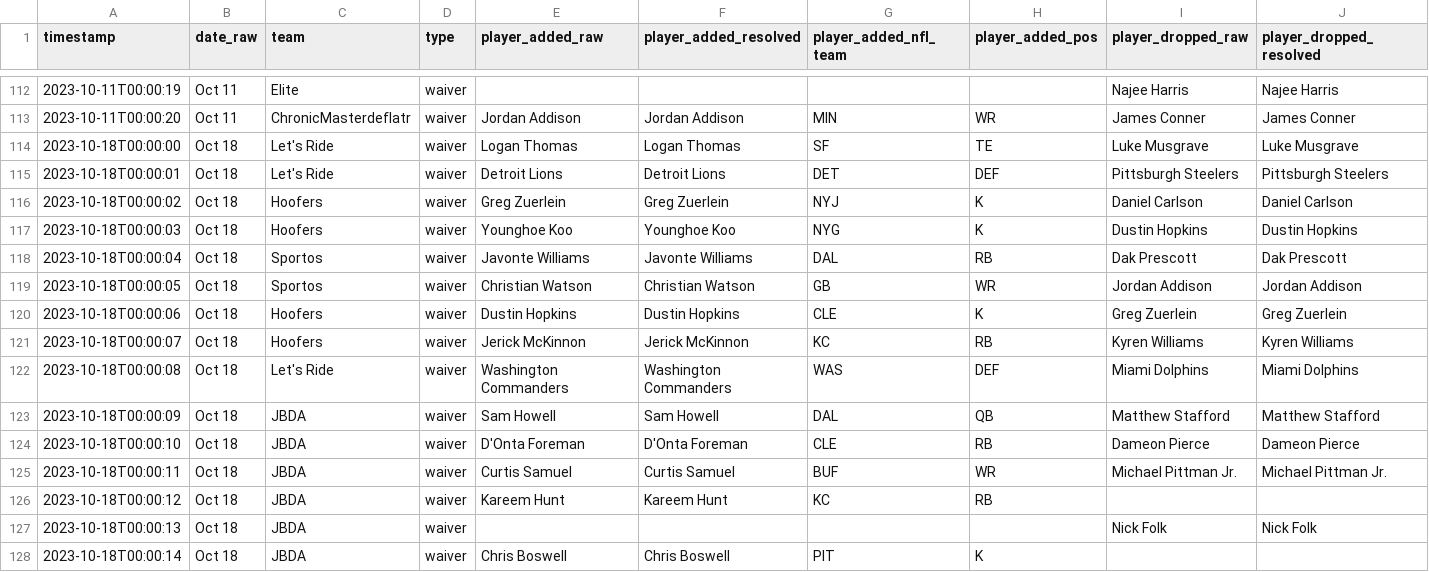
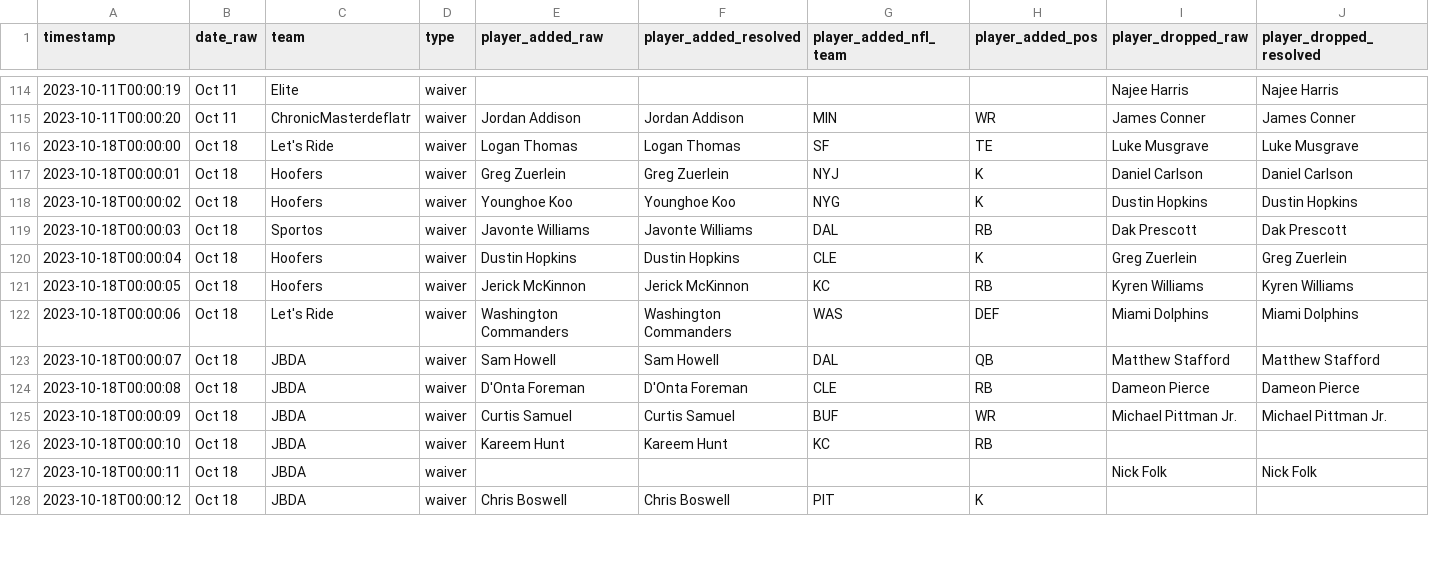
Before and after one commit to ericcarlson-code/gamblers-draft-optimizer, a CSV file: data/historical/2023_transactions.csv, drawn as a sheet; only a part is shown, gaps mark what is left out; removed rows and columns are numbered as before the commit, all else as after; rows hold the shown columns only; the diff covers the shown part only; the diff names each change by its address in the sheet, - before the commit and + after, or states it on an @@ line.

Commit message:
Fix two date errors, closing the final 2 roster-cap gaps -- all 9 teams clean
Real Yahoo history confirmed both remaining gaps were the same class of
error as several already fixed: a transaction dated Oct 18 in the
original compact paste actually happened Oct 4.

- Let's Ride's "Lions Det-DEF (FA)/Steelers Pit-DEF (TFA)" add: really
  Oct 4, 7:58pm (was Oct 18) -- gives them Lions DEF before their real
  Oct 11 drop.
- Sportos's "Christian Watson GB-WR (FA)/Jordan Addison Min-WR (TFA)"
  add: really Oct 4, 7:28pm (was Oct 18) -- same fix, gives them Watson
  before their real Oct 11 drop.

Both were already correctly recorded in the file, just under the wrong
date -- fixing the date (not adding new data) was enough.

Final result: all 9 teams reconstruct to their exact correct drafted
roster size (or 13 where a name is a known unresolved board gap) with
ZERO failed drops -- the complete roster-cap audit the user asked for at
the start of this thread is done. Started at 9 genuine discrepancies
across 7 teams; every one was either a real missing transaction (now
added), a polarity/date error (now fixed), or a fabricated line
confirmed absent from the real history (now removed) -- none were left
unresolved by guessing. 66 tests pass.

```diff
--- a/data/historical/2023_transactions.csv
+++ b/data/historical/2023_transactions.csv
-row 115: 2023-10-18T00:00:01 | Oct 18 | Let's Ride | waiver | Detroit Lions | Detroit Lions | DET | DEF | Pittsburgh Steelers | Pittsburgh Steelers
-A117 (timestamp): 2023-10-18T00:00:02
+A117 (timestamp): 2023-10-18T00:00:01
-A118 (timestamp): 2023-10-18T00:00:03
+A118 (timestamp): 2023-10-18T00:00:02
-A119 (timestamp): 2023-10-18T00:00:04
+A119 (timestamp): 2023-10-18T00:00:03
-row 119: 2023-10-18T00:00:05 | Oct 18 | Sportos | waiver | Christian Watson | Christian Watson | GB | WR | Jordan Addison | Jordan Addison
-A120 (timestamp): 2023-10-18T00:00:06
+A120 (timestamp): 2023-10-18T00:00:04
-A121 (timestamp): 2023-10-18T00:00:07
+A121 (timestamp): 2023-10-18T00:00:05
-A122 (timestamp): 2023-10-18T00:00:08
+A122 (timestamp): 2023-10-18T00:00:06
-A123 (timestamp): 2023-10-18T00:00:09
+A123 (timestamp): 2023-10-18T00:00:07
-A124 (timestamp): 2023-10-18T00:00:10
+A124 (timestamp): 2023-10-18T00:00:08
-A125 (timestamp): 2023-10-18T00:00:11
+A125 (timestamp): 2023-10-18T00:00:09
-A126 (timestamp): 2023-10-18T00:00:12
+A126 (timestamp): 2023-10-18T00:00:10
-A127 (timestamp): 2023-10-18T00:00:13
+A127 (timestamp): 2023-10-18T00:00:11
-A128 (timestamp): 2023-10-18T00:00:14
+A128 (timestamp): 2023-10-18T00:00:12
```
Also changed, not shown: 2 added rows and 20 edited cells elsewhere in this file, 1 other file.
